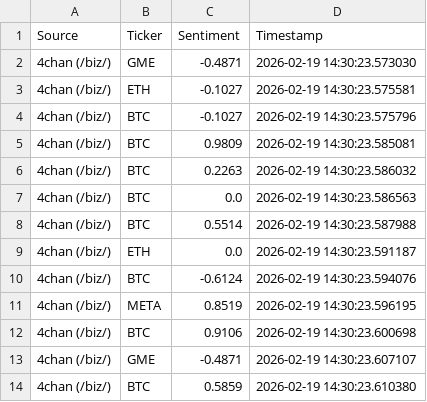
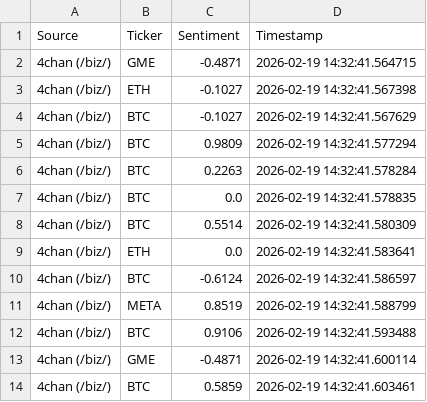
Before and after one commit to SLENDERX900/PYLearn, a CSV file: sentiment_20260219.csv, drawn as a sheet.

```diff
--- a/sentiment_20260219.csv
+++ b/sentiment_20260219.csv
@@ -1,14 +1,14 @@
 Source,Ticker,Sentiment,Timestamp
-4chan (/biz/),GME,-0.4871,2026-02-19 14:30:23.573030
-4chan (/biz/),ETH,-0.1027,2026-02-19 14:30:23.575581
-4chan (/biz/),BTC,-0.1027,2026-02-19 14:30:23.575796
-4chan (/biz/),BTC,0.9809,2026-02-19 14:30:23.585081
-4chan (/biz/),BTC,0.2263,2026-02-19 14:30:23.586032
-4chan (/biz/),BTC,0.0,2026-02-19 14:30:23.586563
-4chan (/biz/),BTC,0.5514,2026-02-19 14:30:23.587988
-4chan (/biz/),ETH,0.0,2026-02-19 14:30:23.591187
-4chan (/biz/),BTC,-0.6124,2026-02-19 14:30:23.594076
-4chan (/biz/),META,0.8519,2026-02-19 14:30:23.596195
-4chan (/biz/),BTC,0.9106,2026-02-19 14:30:23.600698
-4chan (/biz/),GME,-0.4871,2026-02-19 14:30:23.607107
-4chan (/biz/),BTC,0.5859,2026-02-19 14:30:23.610380
+4chan (/biz/),GME,-0.4871,2026-02-19 14:32:41.564715
+4chan (/biz/),ETH,-0.1027,2026-02-19 14:32:41.567398
+4chan (/biz/),BTC,-0.1027,2026-02-19 14:32:41.567629
+4chan (/biz/),BTC,0.9809,2026-02-19 14:32:41.577294
+4chan (/biz/),BTC,0.2263,2026-02-19 14:32:41.578284
+4chan (/biz/),BTC,0.0,2026-02-19 14:32:41.578835
+4chan (/biz/),BTC,0.5514,2026-02-19 14:32:41.580309
+4chan (/biz/),ETH,0.0,2026-02-19 14:32:41.583641
+4chan (/biz/),BTC,-0.6124,2026-02-19 14:32:41.586597
+4chan (/biz/),META,0.8519,2026-02-19 14:32:41.588799
+4chan (/biz/),BTC,0.9106,2026-02-19 14:32:41.593488
+4chan (/biz/),GME,-0.4871,2026-02-19 14:32:41.600114
+4chan (/biz/),BTC,0.5859,2026-02-19 14:32:41.603461
```
